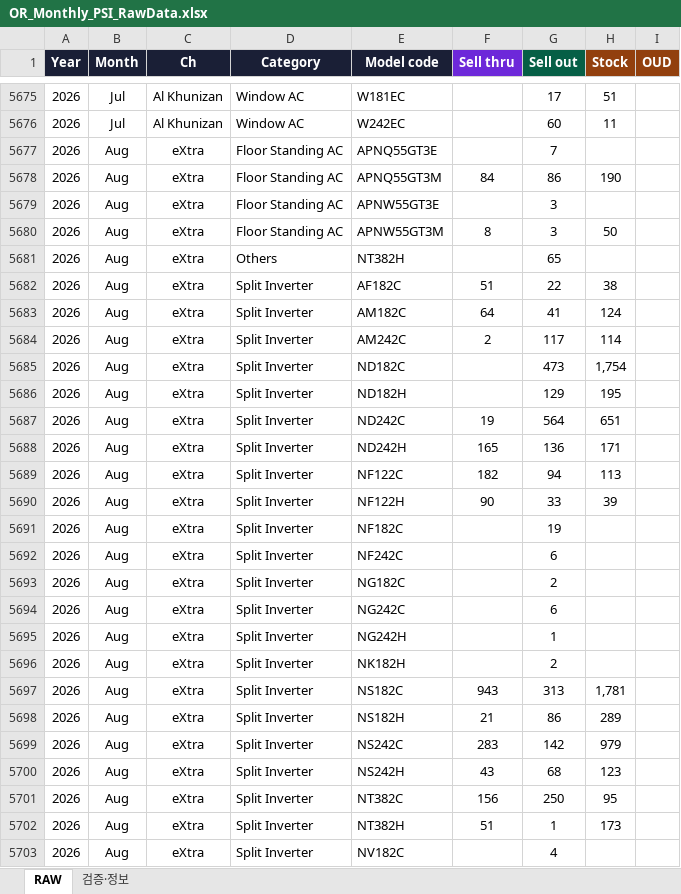
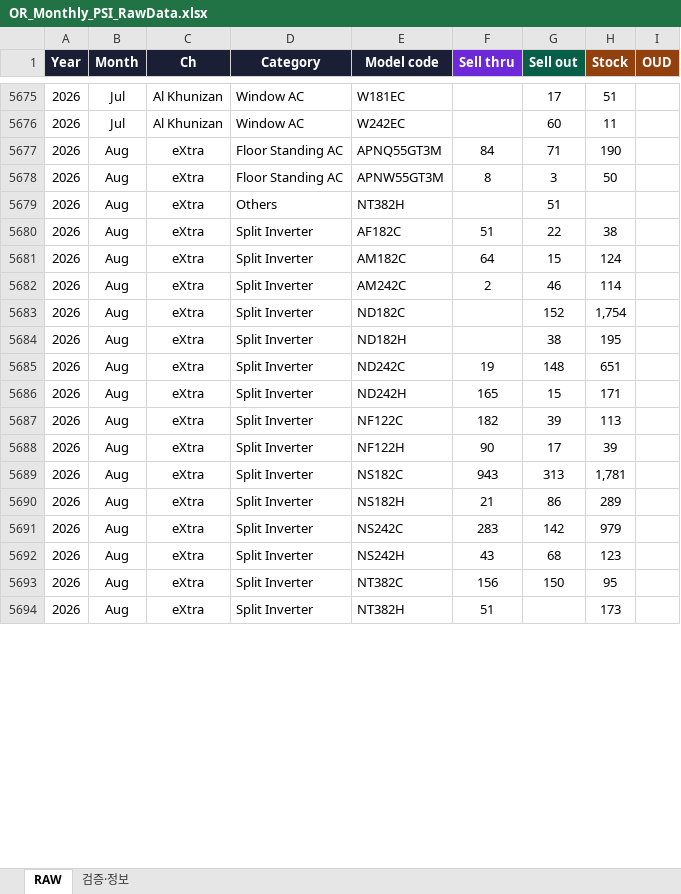
Before and after one commit to perfectjjong/Shaker-MD-App, an Excel workbook: docs/dashboards/or-monthly-psi/OR_Monthly_PSI_RawData.xlsx, sheet RAW, drawn as a sheet; only a part is shown, gaps mark what is left out; values as stored, in another font and other column widths than the file's, no borders; removed rows and columns are numbered as before the commit, all else as after; the diff covers the shown part only; the diff names each change by its address in the sheet, - before the commit and + after, or states it on an @@ line.

```diff
--- a/docs/dashboards/or-monthly-psi/OR_Monthly_PSI_RawData.xlsx (sheet RAW)
+++ b/docs/dashboards/or-monthly-psi/OR_Monthly_PSI_RawData.xlsx (sheet RAW)
-row 5677: 2026 | Aug | eXtra | Floor Standing AC | APNQ55GT3E |  | 7
-G5677 (Sell out): 86
+G5677 (Sell out): 71
-row 5679: 2026 | Aug | eXtra | Floor Standing AC | APNW55GT3E |  | 3
-G5679 (Sell out): 65
+G5679 (Sell out): 51
-G5681 (Sell out): 41
+G5681 (Sell out): 15
-G5682 (Sell out): 117
+G5682 (Sell out): 46
-G5683 (Sell out): 473
+G5683 (Sell out): 152
-G5684 (Sell out): 129
+G5684 (Sell out): 38
-G5685 (Sell out): 564
+G5685 (Sell out): 148
-G5686 (Sell out): 136
+G5686 (Sell out): 15
-G5687 (Sell out): 94
+G5687 (Sell out): 39
-G5688 (Sell out): 33
+G5688 (Sell out): 17
-row 5691: 2026 | Aug | eXtra | Split Inverter | NF182C |  | 19
-row 5692: 2026 | Aug | eXtra | Split Inverter | NF242C |  | 6
-row 5693: 2026 | Aug | eXtra | Split Inverter | NG182C |  | 2
-row 5694: 2026 | Aug | eXtra | Split Inverter | NG242C |  | 6
-row 5695: 2026 | Aug | eXtra | Split Inverter | NG242H |  | 1
-row 5696: 2026 | Aug | eXtra | Split Inverter | NK182H |  | 2
-G5693 (Sell out): 250
+G5693 (Sell out): 150
-G5694 (Sell out): 1
+G5694 (Sell out): (empty)
-row 5703: 2026 | Aug | eXtra | Split Inverter | NV182C |  | 4
```
Also changed, not shown: 5 removed rows and 8 edited cells elsewhere in this sheet, sheet 검증·정보, docs/dashboards/b2c-monthly-psi/B2C_Monthly_PSI_RawData.xlsx, 2 other files.
